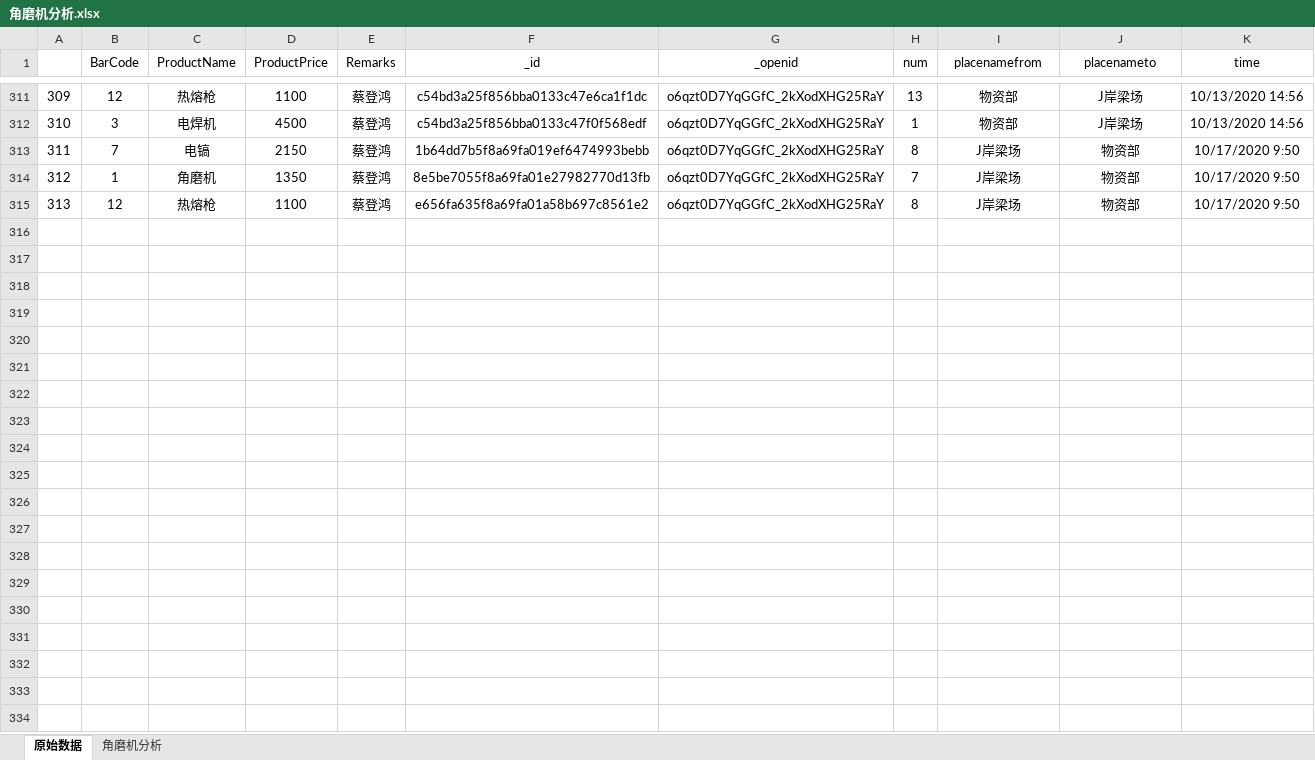
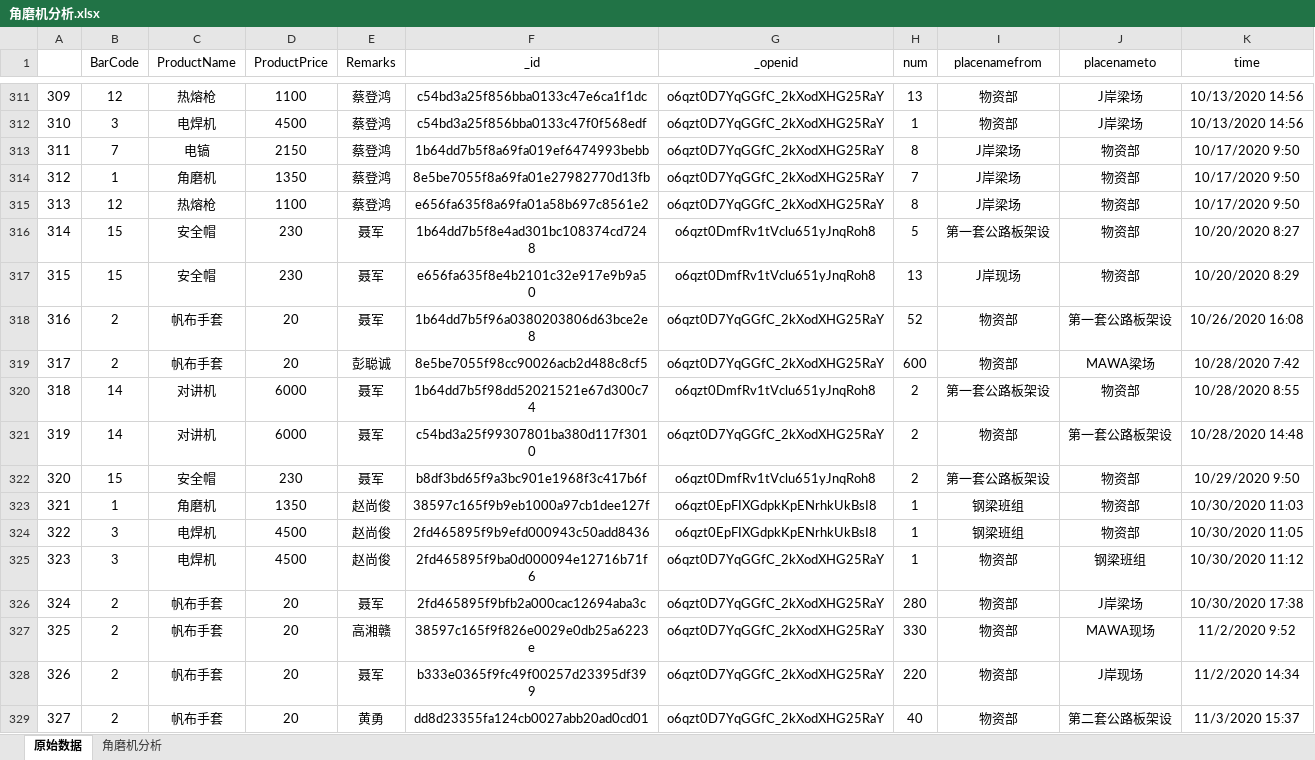
Before and after one commit to dangersouscar/computer, an Excel workbook: 角磨机分析.xlsx, sheet 原始数据, drawn as a sheet; only a part is shown, gaps mark what is left out; values as stored, in another font and other column widths than the file's, no borders; the diff names each change by its address in the sheet, - before the commit and + after, or states it on an @@ line.

```diff
--- a/角磨机分析.xlsx (sheet 原始数据)
+++ b/角磨机分析.xlsx (sheet 原始数据)
+row 316: 314 | 15 | 安全帽 | 230 | 聂军 | 1b64dd7b5f8e4ad301bc108374cd7248 | o6qzt0DmfRv1tVclu651yJnqRoh8 | 5 | 第一套公路板架设 | 物资部 | 10/20/2020 8:27
+row 317: 315 | 15 | 安全帽 | 230 | 聂军 | e656fa635f8e4b2101c32e917e9b9a50 | o6qzt0DmfRv1tVclu651yJnqRoh8 | 13 | J岸现场 | 物资部 | 10/20/2020 8:29
+row 318: 316 | 2 | 帆布手套 | 20 | 聂军 | 1b64dd7b5f96a0380203806d63bce2e8 | o6qzt0D7YqGGfC_2kXodXHG25RaY | 52 | 物资部 | 第一套公路板架设 | 10/26/2020 16:08
+row 319: 317 | 2 | 帆布手套 | 20 | 彭聪诚 | 8e5be7055f98cc90026acb2d488c8cf5 | o6qzt0D7YqGGfC_2kXodXHG25RaY | 600 | 物资部 | MAWA梁场 | 10/28/2020 7:42
+row 320: 318 | 14 | 对讲机 | 6000 | 聂军 | 1b64dd7b5f98dd52021521e67d300c74 | o6qzt0DmfRv1tVclu651yJnqRoh8 | 2 | 第一套公路板架设 | 物资部 | 10/28/2020 8:55
+row 321: 319 | 14 | 对讲机 | 6000 | 聂军 | c54bd3a25f99307801ba380d117f3010 | o6qzt0D7YqGGfC_2kXodXHG25RaY | 2 | 物资部 | 第一套公路板架设 | 10/28/2020 14:48
+row 322: 320 | 15 | 安全帽 | 230 | 聂军 | b8df3bd65f9a3bc901e1968f3c417b6f | o6qzt0DmfRv1tVclu651yJnqRoh8 | 2 | 第一套公路板架设 | 物资部 | 10/29/2020 9:50
+row 323: 321 | 1 | 角磨机 | 1350 | 赵尚俊 | 38597c165f9b9eb1000a97cb1dee127f | o6qzt0EpFIXGdpkKpENrhkUkBsI8 | 1 | 钢梁班组 | 物资部 | 10/30/2020 11:03
+row 324: 322 | 3 | 电焊机 | 4500 | 赵尚俊 | 2fd465895f9b9efd000943c50add8436 | o6qzt0EpFIXGdpkKpENrhkUkBsI8 | 1 | 钢梁班组 | 物资部 | 10/30/2020 11:05
+row 325: 323 | 3 | 电焊机 | 4500 | 赵尚俊 | 2fd465895f9ba0d000094e12716b71f6 | o6qzt0D7YqGGfC_2kXodXHG25RaY | 1 | 物资部 | 钢梁班组 | 10/30/2020 11:12
+row 326: 324 | 2 | 帆布手套 | 20 | 聂军 | 2fd465895f9bfb2a000cac12694aba3c | o6qzt0D7YqGGfC_2kXodXHG25RaY | 280 | 物资部 | J岸梁场 | 10/30/2020 17:38
+row 327: 325 | 2 | 帆布手套 | 20 | 高湘赣 | 38597c165f9f826e0029e0db25a6223e | o6qzt0D7YqGGfC_2kXodXHG25RaY | 330 | 物资部 | MAWA现场 | 11/2/2020 9:52
+row 328: 326 | 2 | 帆布手套 | 20 | 聂军 | b333e0365f9fc49f00257d23395df399 | o6qzt0D7YqGGfC_2kXodXHG25RaY | 220 | 物资部 | J岸现场 | 11/2/2020 14:34
+row 329: 327 | 2 | 帆布手套 | 20 | 黄勇 | dd8d23355fa124cb0027abb20ad0cd01 | o6qzt0D7YqGGfC_2kXodXHG25RaY | 40 | 物资部 | 第二套公路板架设 | 11/3/2020 15:37
```
Also changed, not shown: sheet 角磨机分析, 安全帽名单.xlsx, 4 other files.
